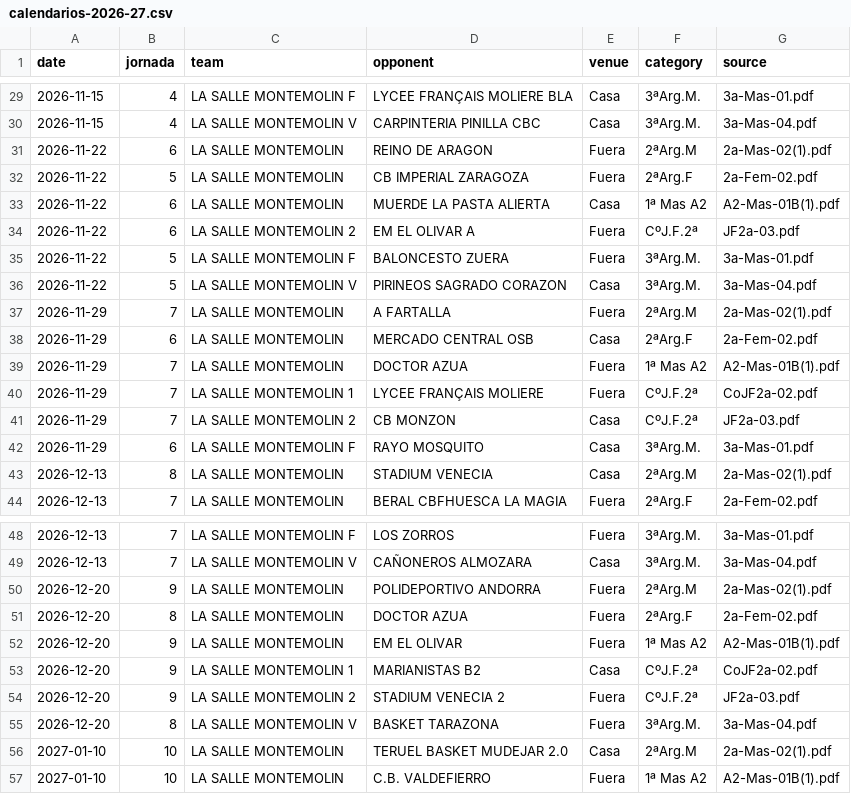
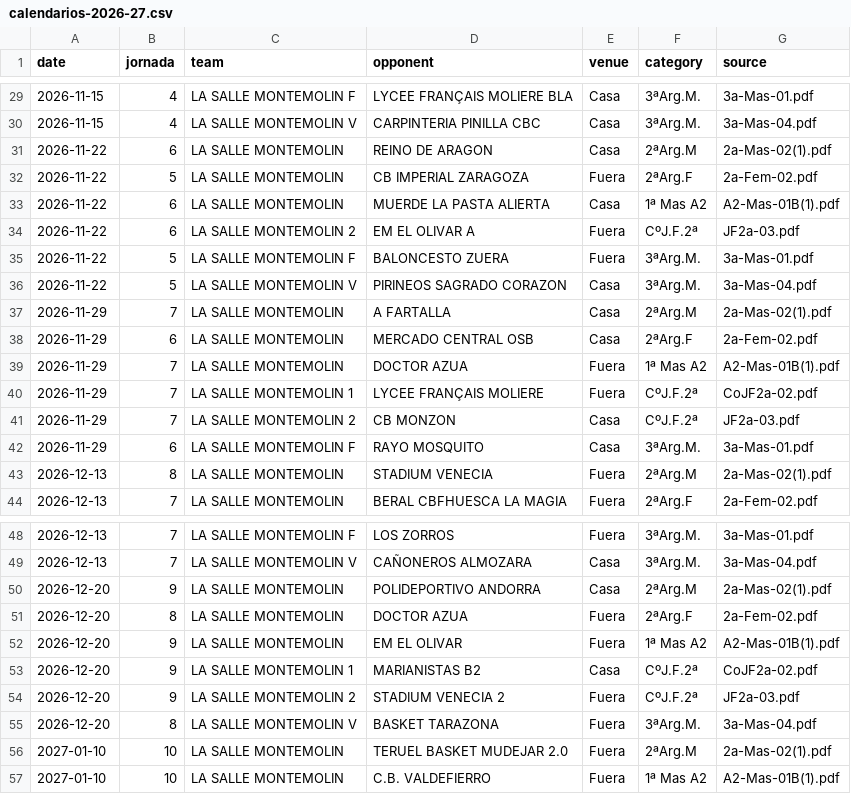
Before and after one commit to Galdev2203/ADLSM, a CSV file: data/calendarios-2026-27.csv, drawn as a sheet; only a part is shown, gaps mark what is left out; the diff covers the shown part only.

```diff
--- a/data/calendarios-2026-27.csv
+++ b/data/calendarios-2026-27.csv
@@ -30,3 +30,3 @@ date,jornada,team,opponent,venue,category,source
 2026-11-15,4,LA SALLE MONTEMOLIN V,CARPINTERIA PINILLA CBC,Casa,3ªArg.M.,3a-Mas-04.pdf
-2026-11-22,6,LA SALLE MONTEMOLIN,REINO DE ARAGON,Fuera,2ªArg.M,2a-Mas-02(1).pdf
+2026-11-22,6,LA SALLE MONTEMOLIN,REINO DE ARAGON,Casa,2ªArg.M,2a-Mas-02(1).pdf
 2026-11-22,5,LA SALLE MONTEMOLIN,CB IMPERIAL ZARAGOZA,Fuera,2ªArg.F,2a-Fem-02.pdf
@@ -36,3 +36,3 @@ date,jornada,team,opponent,venue,category,source
 2026-11-22,5,LA SALLE MONTEMOLIN V,PIRINEOS SAGRADO CORAZON,Casa,3ªArg.M.,3a-Mas-04.pdf
-2026-11-29,7,LA SALLE MONTEMOLIN,A FARTALLA,Fuera,2ªArg.M,2a-Mas-02(1).pdf
+2026-11-29,7,LA SALLE MONTEMOLIN,A FARTALLA,Casa,2ªArg.M,2a-Mas-02(1).pdf
 2026-11-29,6,LA SALLE MONTEMOLIN,MERCADO CENTRAL OSB,Casa,2ªArg.F,2a-Fem-02.pdf
@@ -42,3 +42,3 @@ date,jornada,team,opponent,venue,category,source
 2026-11-29,6,LA SALLE MONTEMOLIN F,RAYO MOSQUITO,Casa,3ªArg.M.,3a-Mas-01.pdf
-2026-12-13,8,LA SALLE MONTEMOLIN,STADIUM VENECIA,Casa,2ªArg.M,2a-Mas-02(1).pdf
+2026-12-13,8,LA SALLE MONTEMOLIN,STADIUM VENECIA,Fuera,2ªArg.M,2a-Mas-02(1).pdf
 2026-12-13,7,LA SALLE MONTEMOLIN,BERAL CBFHUESCA LA MAGIA,Fuera,2ªArg.F,2a-Fem-02.pdf
@@ -49,3 +49,3 @@ date,jornada,team,opponent,venue,category,source
 2026-12-13,7,LA SALLE MONTEMOLIN V,CAÑONEROS ALMOZARA,Casa,3ªArg.M.,3a-Mas-04.pdf
-2026-12-20,9,LA SALLE MONTEMOLIN,POLIDEPORTIVO ANDORRA,Fuera,2ªArg.M,2a-Mas-02(1).pdf
+2026-12-20,9,LA SALLE MONTEMOLIN,POLIDEPORTIVO ANDORRA,Casa,2ªArg.M,2a-Mas-02(1).pdf
 2026-12-20,8,LA SALLE MONTEMOLIN,DOCTOR AZUA,Fuera,2ªArg.F,2a-Fem-02.pdf
@@ -55,3 +55,3 @@ date,jornada,team,opponent,venue,category,source
 2026-12-20,8,LA SALLE MONTEMOLIN V,BASKET TARAZONA,Fuera,3ªArg.M.,3a-Mas-04.pdf
-2027-01-10,10,LA SALLE MONTEMOLIN,TERUEL BASKET MUDEJAR 2.0,Casa,2ªArg.M,2a-Mas-02(1).pdf
+2027-01-10,10,LA SALLE MONTEMOLIN,TERUEL BASKET MUDEJAR 2.0,Fuera,2ªArg.M,2a-Mas-02(1).pdf
 2027-01-10,10,LA SALLE MONTEMOLIN,C.B. VALDEFIERRO,Fuera,1ª Mas A2,A2-Mas-01B(1).pdf
```
Also changed, not shown: 15 edited cells elsewhere in this file.
